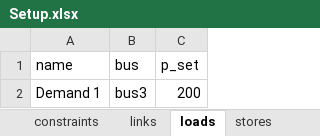
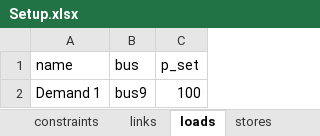
Before and after one commit to Dannyflz/Master-Thesis, an Excel workbook: data/Setup.xlsx, sheet loads, drawn as a sheet; values as stored, in another font and other column widths than the file's, no borders; the diff names each change by its address in the sheet, - before the commit and + after, or states it on an @@ line.

```diff
--- a/data/Setup.xlsx (sheet loads)
+++ b/data/Setup.xlsx (sheet loads)
-B2 (bus): bus3
+B2 (bus): bus9
-C2 (p_set): 200
+C2 (p_set): 100
```
Also changed, not shown: sheet Properties, sheet links, sheet generators, sheet buses, sheet stores, sheet carriers, 2 more sheets, data/Properties_info.xlsx, 38 other files.
